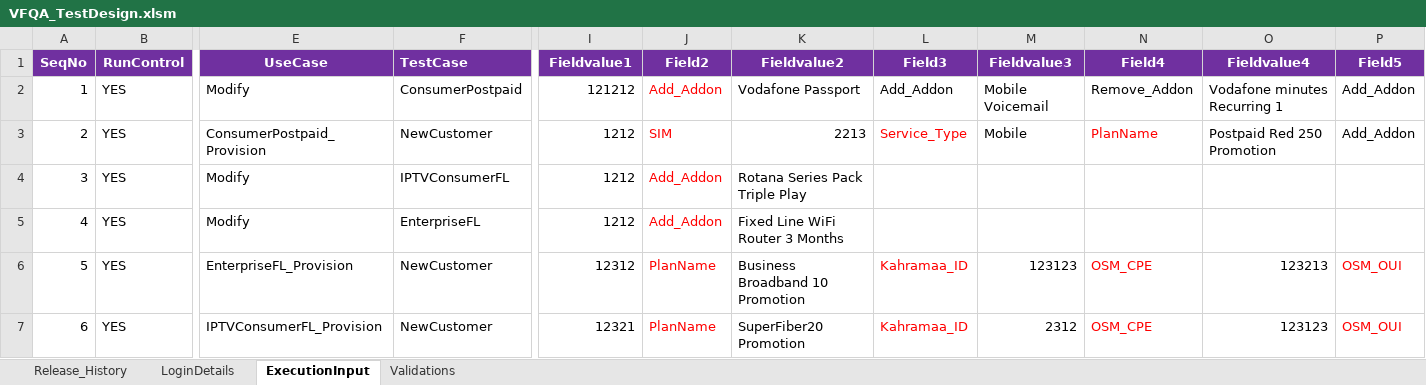
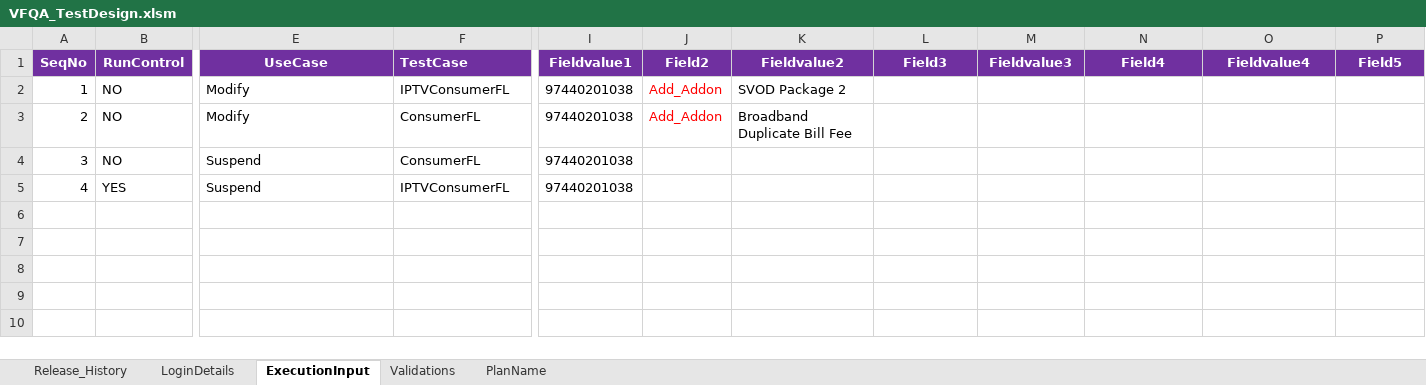
Before and after one commit to imran0404y/VFQA_Parallel, an Excel workbook: Directory/VFQA_TestDesign.xlsm, sheet ExecutionInput, drawn as a sheet; only a part is shown, gaps mark what is left out; values as stored, in another font and other column widths than the file's, no borders; charts and pictures not drawn; rows hold the shown columns only; the diff covers the shown part only; the diff names each change by its address in the sheet, - before the commit and + after, or states it on an @@ line.

```diff
--- a/Directory/VFQA_TestDesign.xlsm (sheet ExecutionInput)
+++ b/Directory/VFQA_TestDesign.xlsm (sheet ExecutionInput)
@@ sheet tab unhidden: PlanName @@
-B2:B4: YES
+B2:B4: NO
-F2: ConsumerPostpaid
+F2: IPTVConsumerFL
-I2: 121212
+I2: 97440201038
-K2: Vodafone Passport
+K2: SVOD Package 2
-L2: Add_Addon
+L2: (empty)
-M2: Mobile Voicemail
+M2: (empty)
-N2: Remove_Addon
+N2: (empty)
-O2: Vodafone minutes Recurring 1
+O2: (empty)
-P2:P3: Add_Addon
+P2:P3: (empty)
-E3: ConsumerPostpaid_Provision
+E3: Modify
-F3: NewCustomer
+F3: ConsumerFL
-I3:I5: 1212
+I3:I5: 97440201038
-J3: SIM
+J3: Add_Addon
-K3: 2213
+K3: Broadband Duplicate Bill Fee
-L3: Service_Type
+L3: (empty)
-M3: Mobile
+M3: (empty)
-N3: PlanName
+N3: (empty)
-O3: Postpaid Red 250 Promotion
+O3: (empty)
-E4:E5: Modify
+E4:E5: Suspend
-F4: IPTVConsumerFL
+F4: ConsumerFL
-J4:J5: Add_Addon
+J4:J5: (empty)
-K4: Rotana Series Pack Triple Play
+K4: (empty)
-F5: EnterpriseFL
+F5: IPTVConsumerFL
-K5: Fixed Line WiFi Router 3 Months
+K5: (empty)
-row 6: 5 | YES | EnterpriseFL_Provision | NewCustomer | 12312 | PlanName | Business Broadband 10 Promotion | Kahramaa_ID | 123123 | OSM_CPE | 123213 | OSM_OUI
-row 7: 6 | YES | IPTVConsumerFL_Provision | NewCustomer | 12321 | PlanName | SuperFiber20 Promotion | Kahramaa_ID | 2312 | OSM_CPE | 123123 | OSM_OUI
```
Also changed, not shown: 4 edited cells elsewhere in this sheet, sheet Validations, sheet LoginDetails, Framework/Database/TestDataDB.xlsx, Framework/Storage/CommonDirectory.xlsx, 8 other files.
